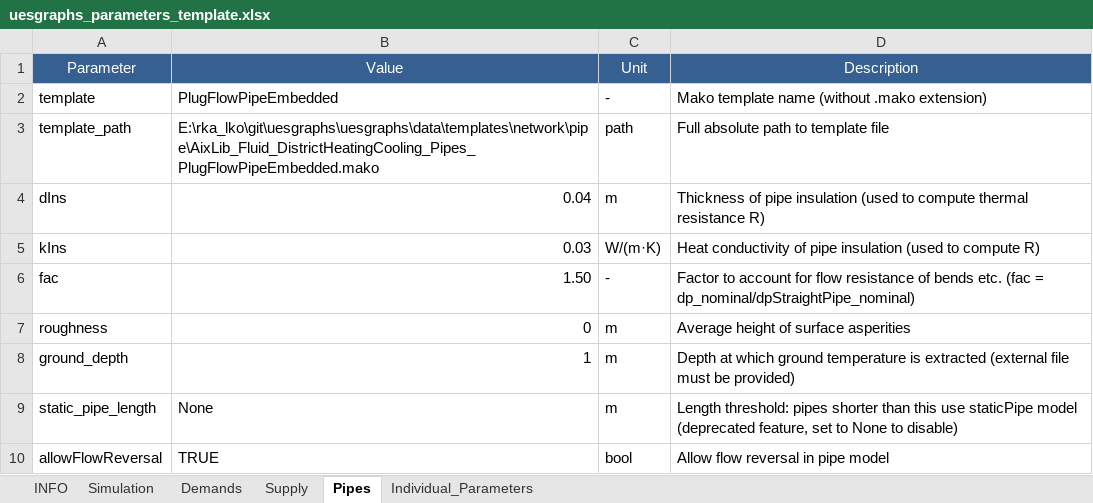
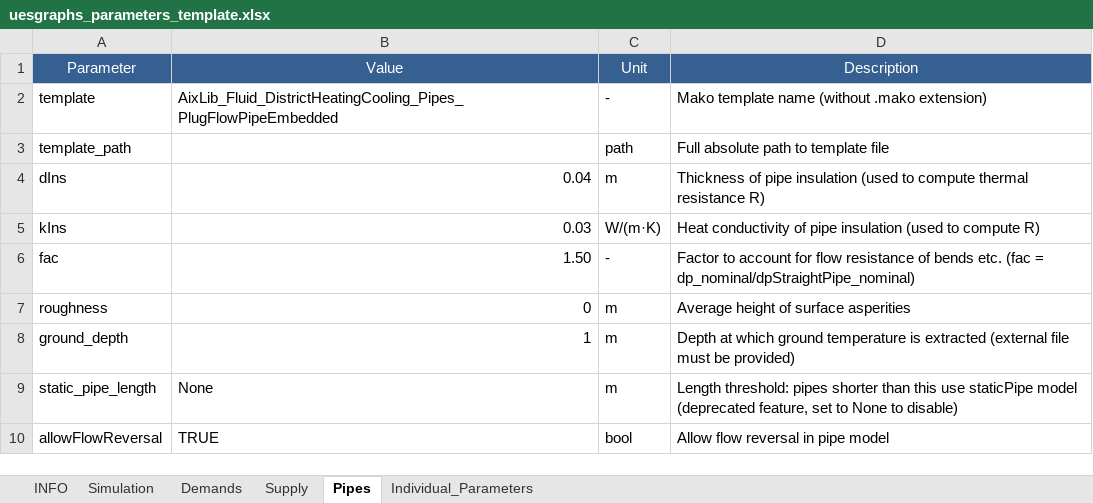
Before and after one commit to RWTH-EBC/uesgraphs, an Excel workbook: uesgraphs/data/uesgraphs_parameters_template.xlsx, sheet Pipes, drawn as a sheet; values as stored, in another font and other column widths than the file's, no borders; the diff names each change by its address in the sheet, - before the commit and + after, or states it on an @@ line.

```diff
--- a/uesgraphs/data/uesgraphs_parameters_template.xlsx (sheet Pipes)
+++ b/uesgraphs/data/uesgraphs_parameters_template.xlsx (sheet Pipes)
-B2 (Value): PlugFlowPipeEmbedded
+B2 (Value): AixLib_Fluid_DistrictHeatingCooling_Pipes_PlugFlowPipeEmbedded
-B3 (Value): E:\rka_lko\git\uesgraphs\uesgraphs\data\templates\network\pipe\AixLib_Fluid_DistrictHeatingCooling_Pipes_PlugFlowPipeEmbedded.mako
+B3 (Value): (empty)
```
Also changed, not shown: sheet Supply, sheet Demands, 2 other files.
